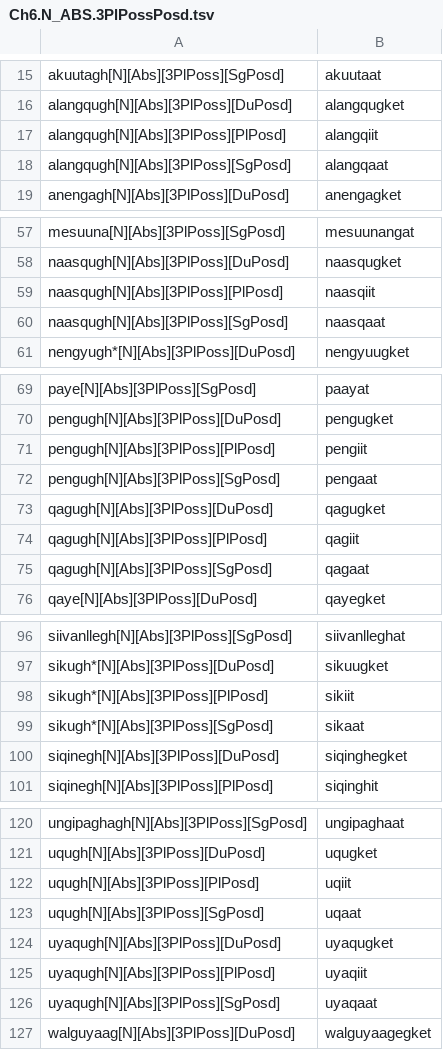
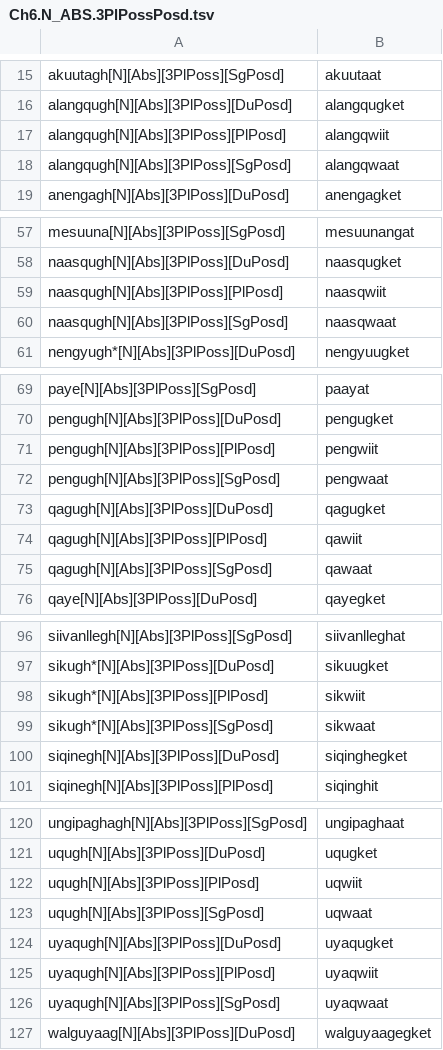
Before and after one commit to SaintLawrenceIslandYupik/finite_state_morphology, a TSV file: ess.pairs.gold/Ch6.N_ABS.3PlPossPosd.tsv, drawn as a sheet; only a part is shown, gaps mark what is left out; the diff covers the shown part only.

```diff
--- a/ess.pairs.gold/Ch6.N_ABS.3PlPossPosd.tsv
+++ b/ess.pairs.gold/Ch6.N_ABS.3PlPossPosd.tsv
@@ -16,4 +16,4 @@ akuutagh[N][Abs][3PlPoss][SgPosd]	akuutaat
 alangqugh[N][Abs][3PlPoss][DuPosd]	alangqugket
-alangqugh[N][Abs][3PlPoss][PlPosd]	alangqiit
-alangqugh[N][Abs][3PlPoss][SgPosd]	alangqaat
+alangqugh[N][Abs][3PlPoss][PlPosd]	alangqwiit
+alangqugh[N][Abs][3PlPoss][SgPosd]	alangqwaat
 anengagh[N][Abs][3PlPoss][DuPosd]	anengagket
@@ -58,4 +58,4 @@ mesuuna[N][Abs][3PlPoss][SgPosd]	mesuunangat
 naasqugh[N][Abs][3PlPoss][DuPosd]	naasqugket
-naasqugh[N][Abs][3PlPoss][PlPosd]	naasqiit
-naasqugh[N][Abs][3PlPoss][SgPosd]	naasqaat
+naasqugh[N][Abs][3PlPoss][PlPosd]	naasqwiit
+naasqugh[N][Abs][3PlPoss][SgPosd]	naasqwaat
 nengyugh*[N][Abs][3PlPoss][DuPosd]	nengyuugket
@@ -70,7 +70,7 @@ paye[N][Abs][3PlPoss][SgPosd]	paayat
 pengugh[N][Abs][3PlPoss][DuPosd]	pengugket
-pengugh[N][Abs][3PlPoss][PlPosd]	pengiit
-pengugh[N][Abs][3PlPoss][SgPosd]	pengaat
+pengugh[N][Abs][3PlPoss][PlPosd]	pengwiit
+pengugh[N][Abs][3PlPoss][SgPosd]	pengwaat
 qagugh[N][Abs][3PlPoss][DuPosd]	qagugket
-qagugh[N][Abs][3PlPoss][PlPosd]	qagiit
-qagugh[N][Abs][3PlPoss][SgPosd]	qagaat
+qagugh[N][Abs][3PlPoss][PlPosd]	qawiit
+qagugh[N][Abs][3PlPoss][SgPosd]	qawaat
 qaye[N][Abs][3PlPoss][DuPosd]	qayegket
@@ -97,4 +97,4 @@ siivanllegh[N][Abs][3PlPoss][SgPosd]	siivanlleghat
 sikugh*[N][Abs][3PlPoss][DuPosd]	sikuugket
-sikugh*[N][Abs][3PlPoss][PlPosd]	sikiit
-sikugh*[N][Abs][3PlPoss][SgPosd]	sikaat
+sikugh*[N][Abs][3PlPoss][PlPosd]	sikwiit
+sikugh*[N][Abs][3PlPoss][SgPosd]	sikwaat
 siqinegh[N][Abs][3PlPoss][DuPosd]	siqinghegket
@@ -121,7 +121,7 @@ ungipaghagh[N][Abs][3PlPoss][SgPosd]	ungipaghaat
 uqugh[N][Abs][3PlPoss][DuPosd]	uqugket
-uqugh[N][Abs][3PlPoss][PlPosd]	uqiit
-uqugh[N][Abs][3PlPoss][SgPosd]	uqaat
+uqugh[N][Abs][3PlPoss][PlPosd]	uqwiit
+uqugh[N][Abs][3PlPoss][SgPosd]	uqwaat
 uyaqugh[N][Abs][3PlPoss][DuPosd]	uyaqugket
-uyaqugh[N][Abs][3PlPoss][PlPosd]	uyaqiit
-uyaqugh[N][Abs][3PlPoss][SgPosd]	uyaqaat
+uyaqugh[N][Abs][3PlPoss][PlPosd]	uyaqwiit
+uyaqugh[N][Abs][3PlPoss][SgPosd]	uyaqwaat
 walguyaag[N][Abs][3PlPoss][DuPosd]	walguyaagegket
```
Also changed, not shown: 2 edited cells elsewhere in this file, ess.pairs.gold/Ch4.N_ABS.2DuPossPosd.tsv, ess.pairs.gold/Ch6.N_ABS.3DuPossPosd.tsv, 9 other files.
